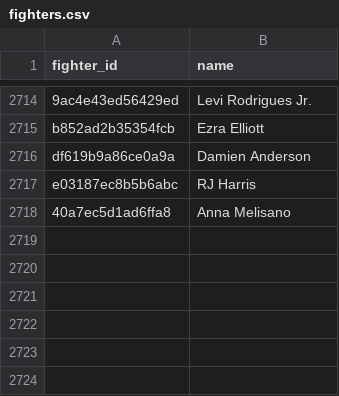
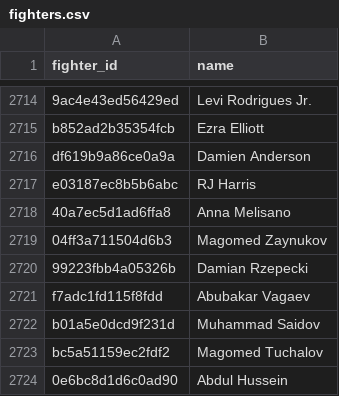
Before and after one commit to estevE11/ufc-elo, a CSV file: data/fighters.csv, drawn as a sheet; only a part is shown, gaps mark what is left out; the diff names each change by its address in the sheet, - before the commit and + after, or states it on an @@ line.

```diff
--- a/data/fighters.csv
+++ b/data/fighters.csv
+row 2719: 04ff3a711504d6b3 | Magomed Zaynukov
+row 2720: 99223fbb4a05326b | Damian Rzepecki
+row 2721: f7adc1fd115f8fdd | Abubakar Vagaev
+row 2722: b01a5e0dcd9f231d | Muhammad Saidov
+row 2723: bc5a51159ec2fdf2 | Magomed Tuchalov
+row 2724: 0e6bc8d1d6c0ad90 | Abdul Hussein
```
Also changed, not shown: data/fights.csv, 30 other files.
